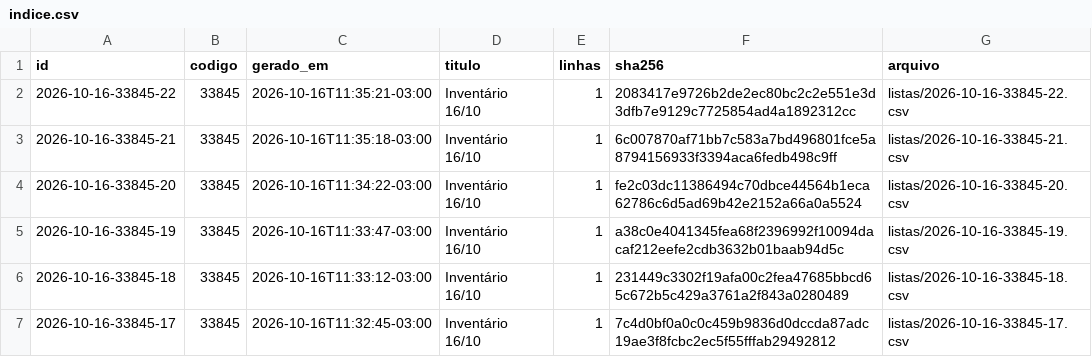
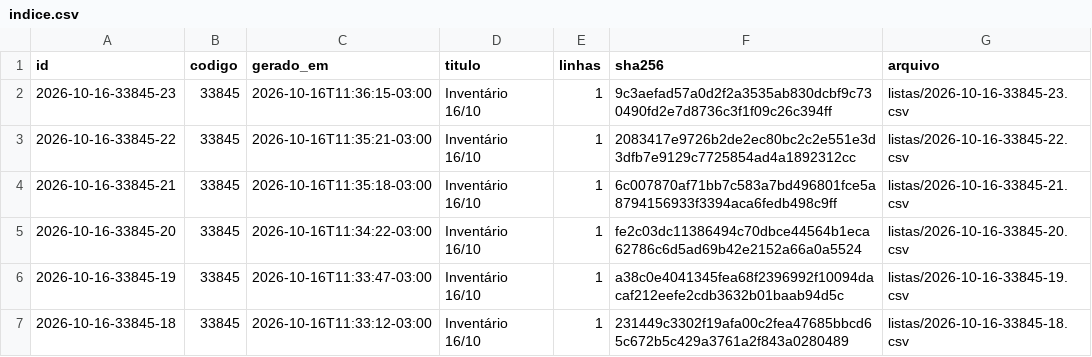
Before and after one commit to jofilho71/asidobem-listas, a CSV file: indice.csv, drawn as a sheet; only a part is shown; the shorter side is filled out with more unchanged rows; the diff names each change by its address in the sheet, - before the commit and + after, or states it on an @@ line.

```diff
--- a/indice.csv
+++ b/indice.csv
+row 2: 2026-10-16-33845-23 | 33845 | 2026-10-16T11:36:15-03:00 | Inventário 16/10 | 1 | 9c3aefad57a0d2f2a3535ab830dcbf9c730490fd2e7d8736c3f1f09c26c394ff | listas/2026-10-16-33845-23.csv
```
